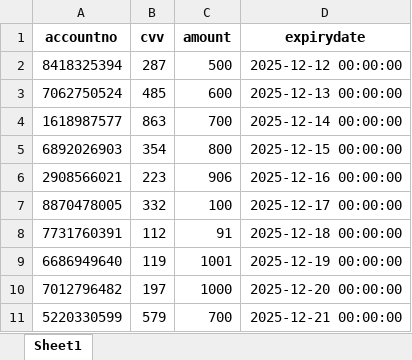
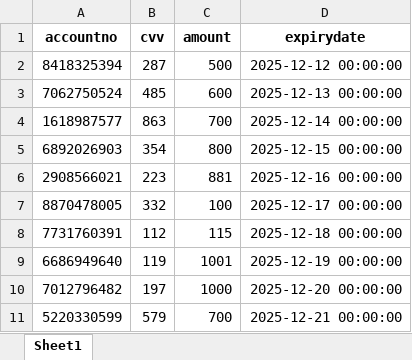
Before and after one commit to aryanndhir/SafePe, an Excel workbook: bank_records.xlsx, sheet Sheet1, drawn as a sheet; values as stored, in another font and other column widths than the file's, no borders; the diff names each change by its address in the sheet, - before the commit and + after, or states it on an @@ line.

```diff
--- a/bank_records.xlsx (sheet Sheet1)
+++ b/bank_records.xlsx (sheet Sheet1)
-C6 (amount): 906
+C6 (amount): 881
-C8 (amount): 91
+C8 (amount): 115
```
Also changed, not shown: 2 other files.
